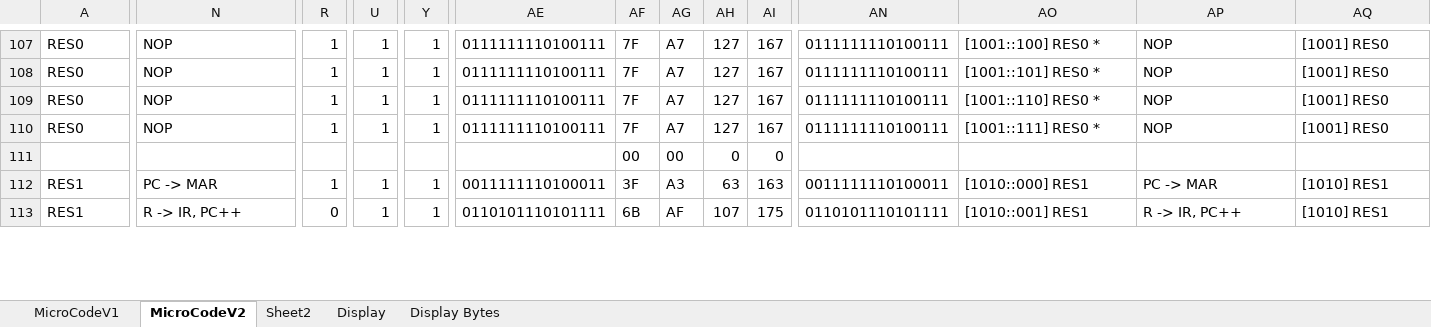
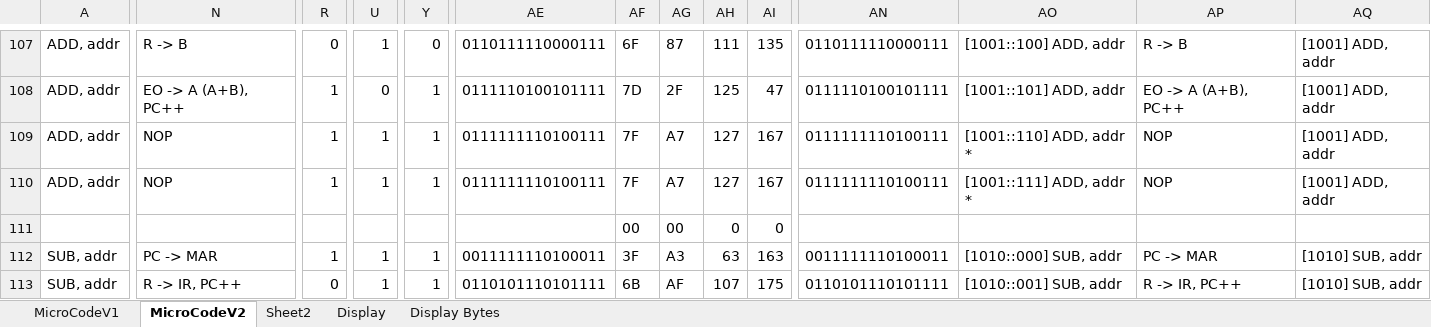
Before and after one commit to mwwhited-notes/shared, an Excel workbook: Notes/SAP-1 - Eater 8-bit/NewMicroCode.xlsx, sheet MicroCodeV2, drawn as a sheet; only a part is shown, gaps mark what is left out; values as stored, in another font and other column widths than the file's, no borders; conditional formats not drawn; the diff covers the shown part only; the diff names each change by its address in the sheet, - before the commit and + after, or states it on an @@ line.

```diff
--- a/Notes/SAP-1 - Eater 8-bit/NewMicroCode.xlsx (sheet MicroCodeV2)
+++ b/Notes/SAP-1 - Eater 8-bit/NewMicroCode.xlsx (sheet MicroCodeV2)
-A107:A110: RES0
+A107:A110: ADD, addr
-N107: NOP
+N107: R -> B
-R107: 1
+R107: 0
-Y107: 1
+Y107: 0
-AE107: 0111111110100111
+AE107: 0110111110000111
-AF107: 7F
+AF107: 6F
-AG107: A7
+AG107: 87
-AH107: 127
+AH107: 111
-AI107: 167
+AI107: 135
-AN107: 0111111110100111
+AN107: 0110111110000111
-AO107: [1001::100] RES0 *
+AO107: [1001::100] ADD, addr
-AP107: NOP
+AP107: R -> B
-AQ107:AQ110: [1001] RES0
+AQ107:AQ110: [1001] ADD, addr
-N108: NOP
+N108: EO -> A (A+B), PC++
-U108: 1
+U108: 0
-AE108: 0111111110100111
+AE108: 0111110100101111
-AF108: 7F
+AF108: 7D
-AG108: A7
+AG108: 2F
-AH108: 127
+AH108: 125
-AI108: 167
+AI108: 47
-AN108: 0111111110100111
+AN108: 0111110100101111
-AO108: [1001::101] RES0 *
+AO108: [1001::101] ADD, addr
-AP108: NOP
+AP108: EO -> A (A+B), PC++
-AO109: [1001::110] RES0 *
+AO109: [1001::110] ADD, addr *
-AO110: [1001::111] RES0 *
+AO110: [1001::111] ADD, addr *
-A112:A113: RES1
+A112:A113: SUB, addr
-AO112: [1010::000] RES1
+AO112: [1010::000] SUB, addr
-AQ112:AQ113: [1010] RES1
+AQ112:AQ113: [1010] SUB, addr
-AO113: [1010::001] RES1
+AO113: [1010::001] SUB, addr
```
Also changed, not shown: 138 edited cells elsewhere in this sheet, 2 other files.
